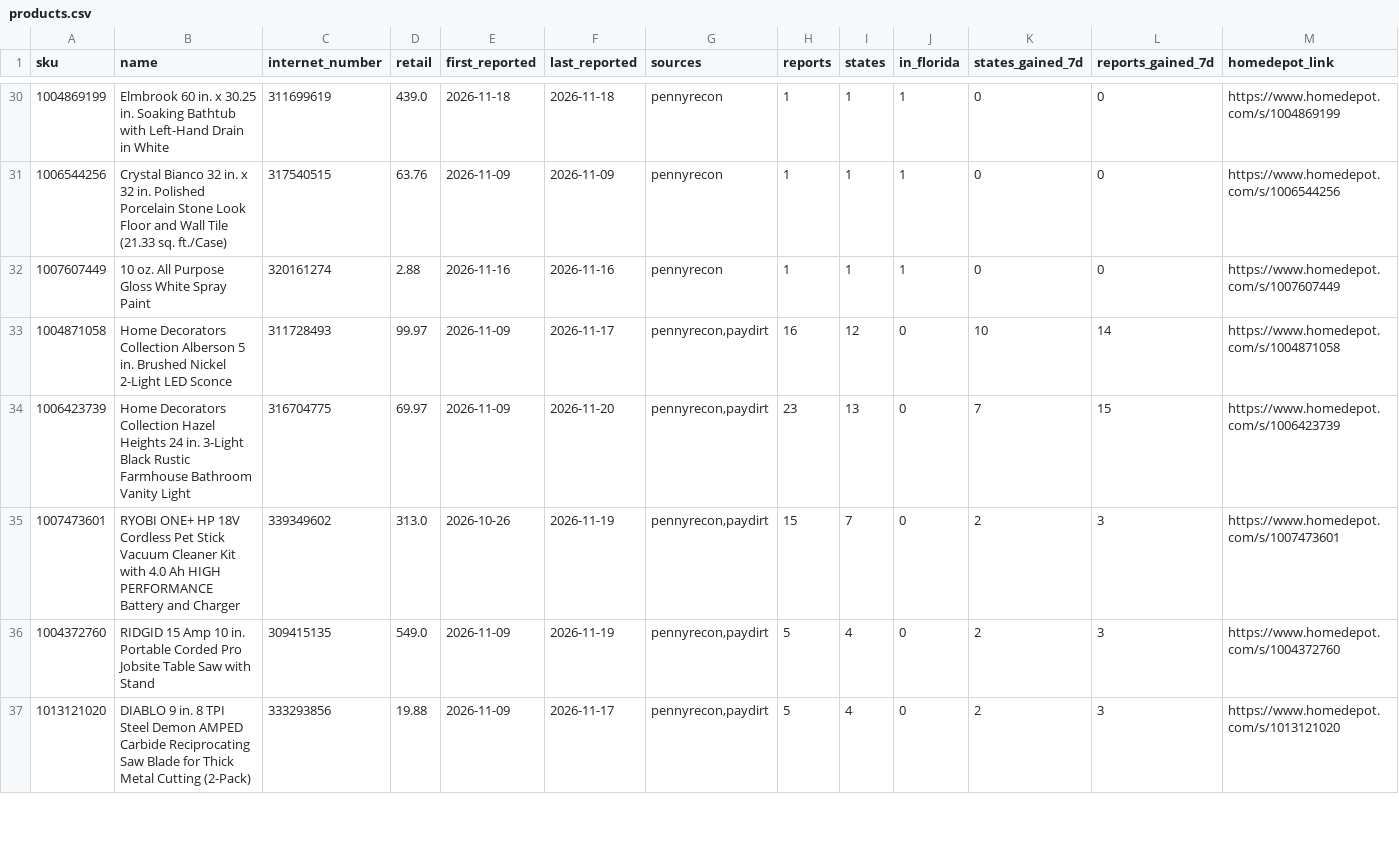
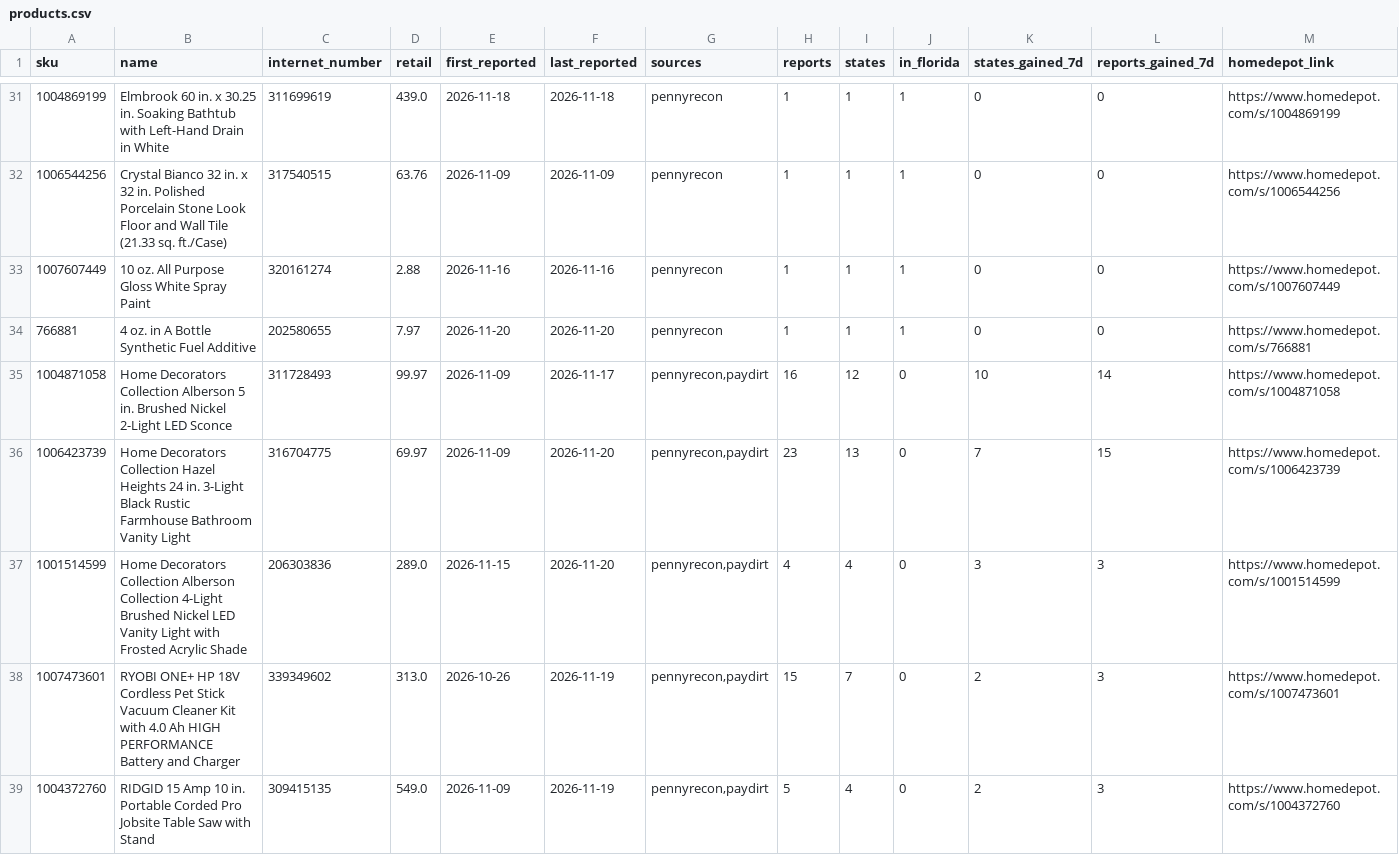
Before and after one commit to alejandrojosegomez/HD-Penny-Tracker, a CSV file: brain/products.csv, drawn as a sheet; only a part is shown, gaps mark what is left out; the shorter side is filled out with more unchanged rows; the diff covers the shown part only.

```diff
--- a/brain/products.csv
+++ b/brain/products.csv
@@ -32,4 +33,6 @@ sku,name,internet_number,retail,first_reported,last_reported,sources,reports,sta
 1007607449,10 oz. All Purpose Gloss White Spray Paint,320161274,2.88,2026-11-16,2026-11-16,pennyrecon,1,1,1,0,0,https://www.homedepot.com/s/1007607449
+766881,4 oz. in A Bottle Synthetic Fuel Additive,202580655,7.97,2026-11-20,2026-11-20,pennyrecon,1,1,1,0,0,https://www.homedepot.com/s/766881
 1004871058,Home Decorators Collection Alberson 5 in. Brushed Nickel 2-Light LED Sconce,311728493,99.97,2026-11-09,2026-11-17,"pennyrecon,paydirt",16,12,0,10,14,https://www.homedepot.com/s/1004871058
 1006423739,Home Decorators Collection Hazel Heights 24 in. 3-Light Black Rustic Farmhouse Bathroom Vanity Light,316704775,69.97,2026-11-09,2026-11-20,"pennyrecon,paydirt",23,13,0,7,15,https://www.homedepot.com/s/1006423739
+1001514599,Home Decorators Collection Alberson Collection 4-Light Brushed Nickel LED Vanity Light with Frosted Acrylic Shade,206303836,289.0,2026-11-15,2026-11-20,"pennyrecon,paydirt",4,4,0,3,3,https://www.homedepot.com/s/1001514599
 1007473601,RYOBI ONE+ HP 18V Cordless Pet Stick Vacuum Cleaner Kit with 4.0 Ah HIGH PERFORMANCE Battery and Charger,339349602,313.0,2026-10-26,2026-11-19,"pennyrecon,paydirt",15,7,0,2,3,https://www.homedepot.com/s/1007473601
```
Also changed, not shown: 7 added rows, 6 removed rows and 12 edited cells elsewhere in this file, brain/state/collect_runs.csv, brain/state/community_reports.csv, 8 other files.
